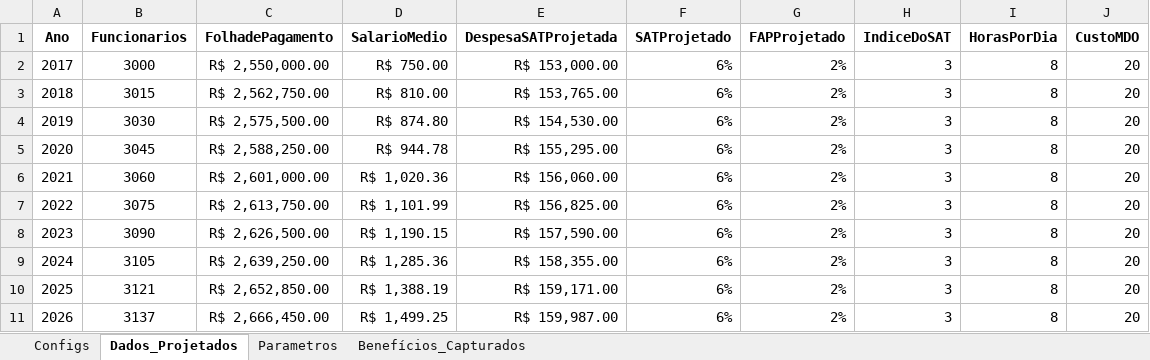
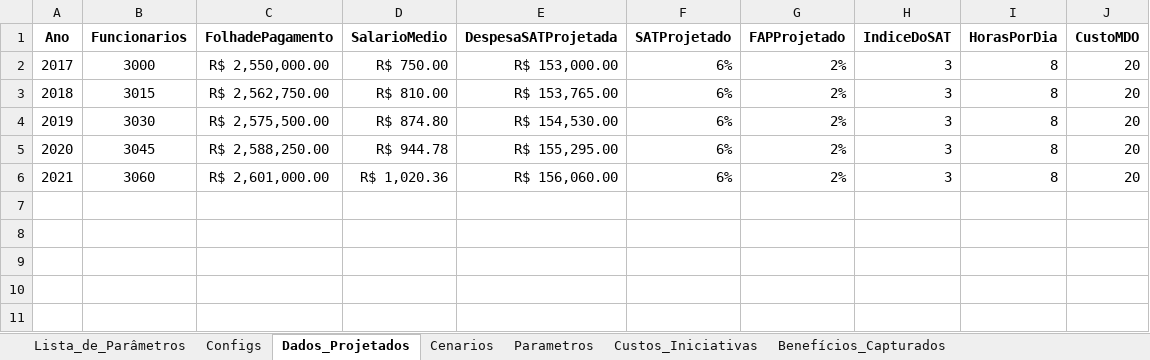
Before and after one commit to pedroliman/oshcba, an Excel workbook: Dados.xlsx, sheet Dados_Projetados, drawn as a sheet; values as stored, in another font and other column widths than the file's, no borders; the diff names each change by its address in the sheet, - before the commit and + after, or states it on an @@ line.

Commit message:
alterando rotina de importação de dados e teste da primeira simulação

```diff
--- a/Dados.xlsx (sheet Dados_Projetados)
+++ b/Dados.xlsx (sheet Dados_Projetados)
+sheet tab: Lista_de_Parâmetros
+sheet tab: Cenarios
+sheet tab: Custos_Iniciativas
-row 7: 2022 | 3075 | R$ 2,613,750.00 | R$ 1,101.99 | R$ 156,825.00 | 6% | 2% | 3 | 8 | 20
-row 8: 2023 | 3090 | R$ 2,626,500.00 | R$ 1,190.15 | R$ 157,590.00 | 6% | 2% | 3 | 8 | 20
-row 9: 2024 | 3105 | R$ 2,639,250.00 | R$ 1,285.36 | R$ 158,355.00 | 6% | 2% | 3 | 8 | 20
-row 10: 2025 | 3121 | R$ 2,652,850.00 | R$ 1,388.19 | R$ 159,171.00 | 6% | 2% | 3 | 8 | 20
-row 11: 2026 | 3137 | R$ 2,666,450.00 | R$ 1,499.25 | R$ 159,987.00 | 6% | 2% | 3 | 8 | 20
```
Also changed, not shown: sheet Parametros, sheet Configs, formulas that keep their value, 5 other files.
